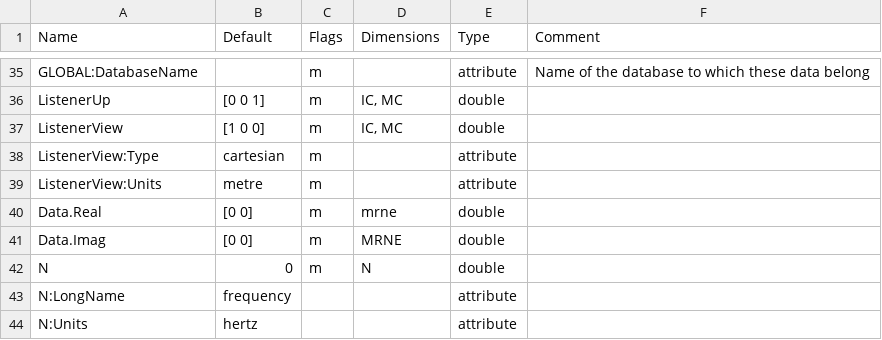
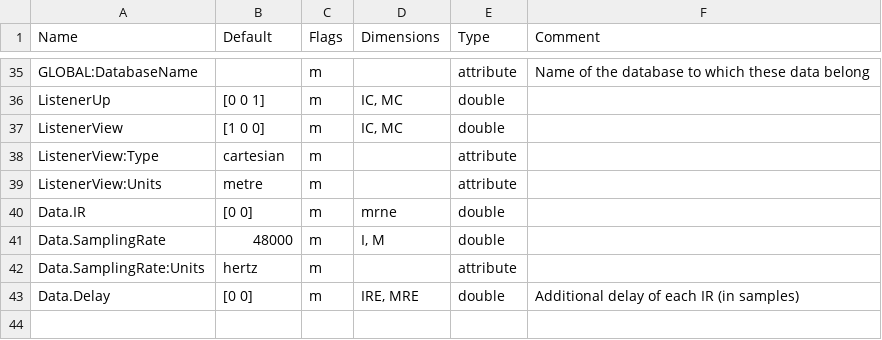
Before and after one commit to sofacoustics/SOFAtoolbox, a CSV file: API_MO/conventions/FreeFieldHRIR_1.0.csv, drawn as a sheet; only a part is shown, gaps mark what is left out.

Commit message:
Corrected Data entries in FreeFieldHRIR

```diff
--- a/API_MO/conventions/FreeFieldHRIR_1.0.csv
+++ b/API_MO/conventions/FreeFieldHRIR_1.0.csv
@@ -39,6 +39,5 @@ ListenerView:Type	cartesian	m		attribute
 ListenerView:Units	metre	m		attribute
-Data.Real	[0 0]	m	mrne	double
-Data.Imag	[0 0]	m	MRNE	double
-N	0	m	N	double
-N:LongName	frequency			attribute
-N:Units	hertz			attribute
+Data.IR	[0 0]	m	mrne	double
+Data.SamplingRate	48000	m	I, M	double
+Data.SamplingRate:Units	hertz	m		attribute
+Data.Delay	[0 0]	m	IRE, MRE	double	Additional delay of each IR (in samples)
```
